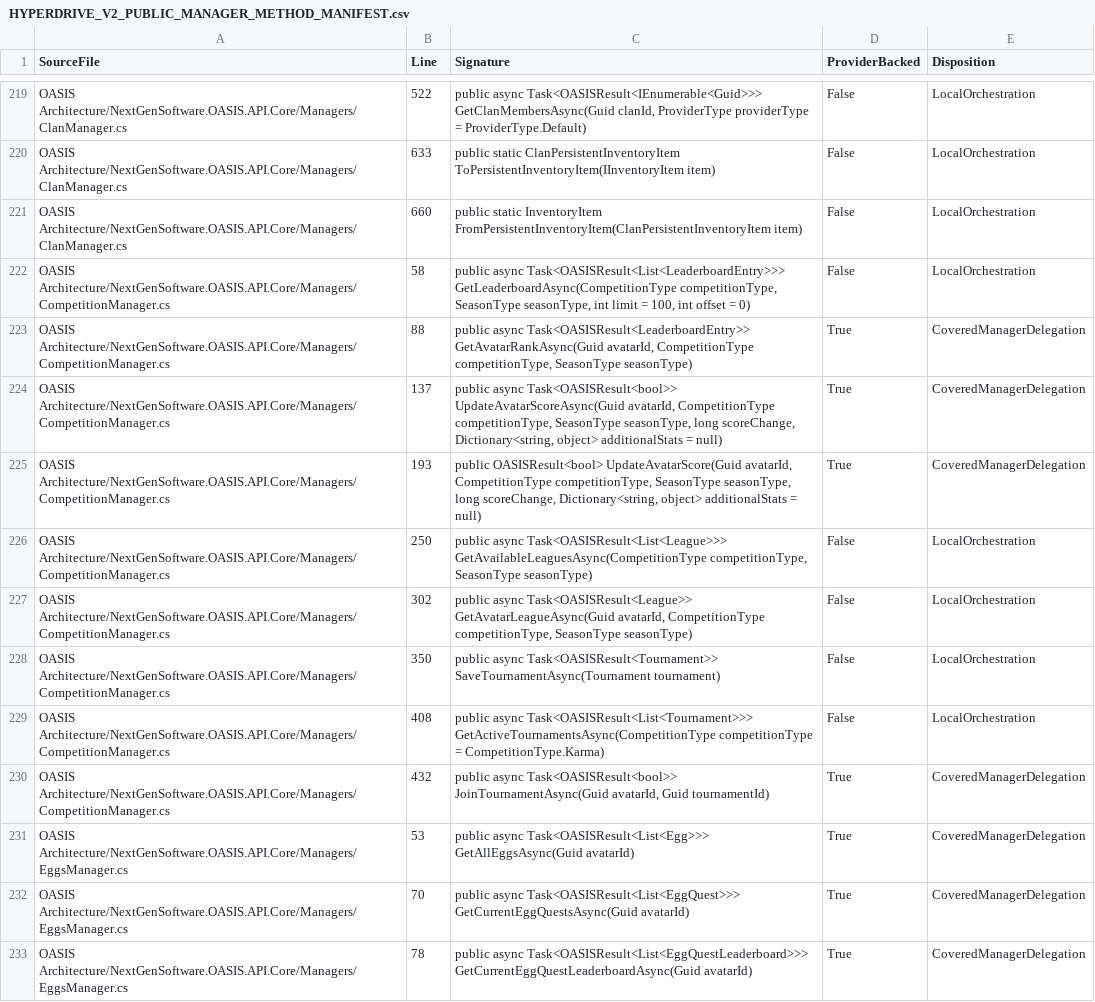
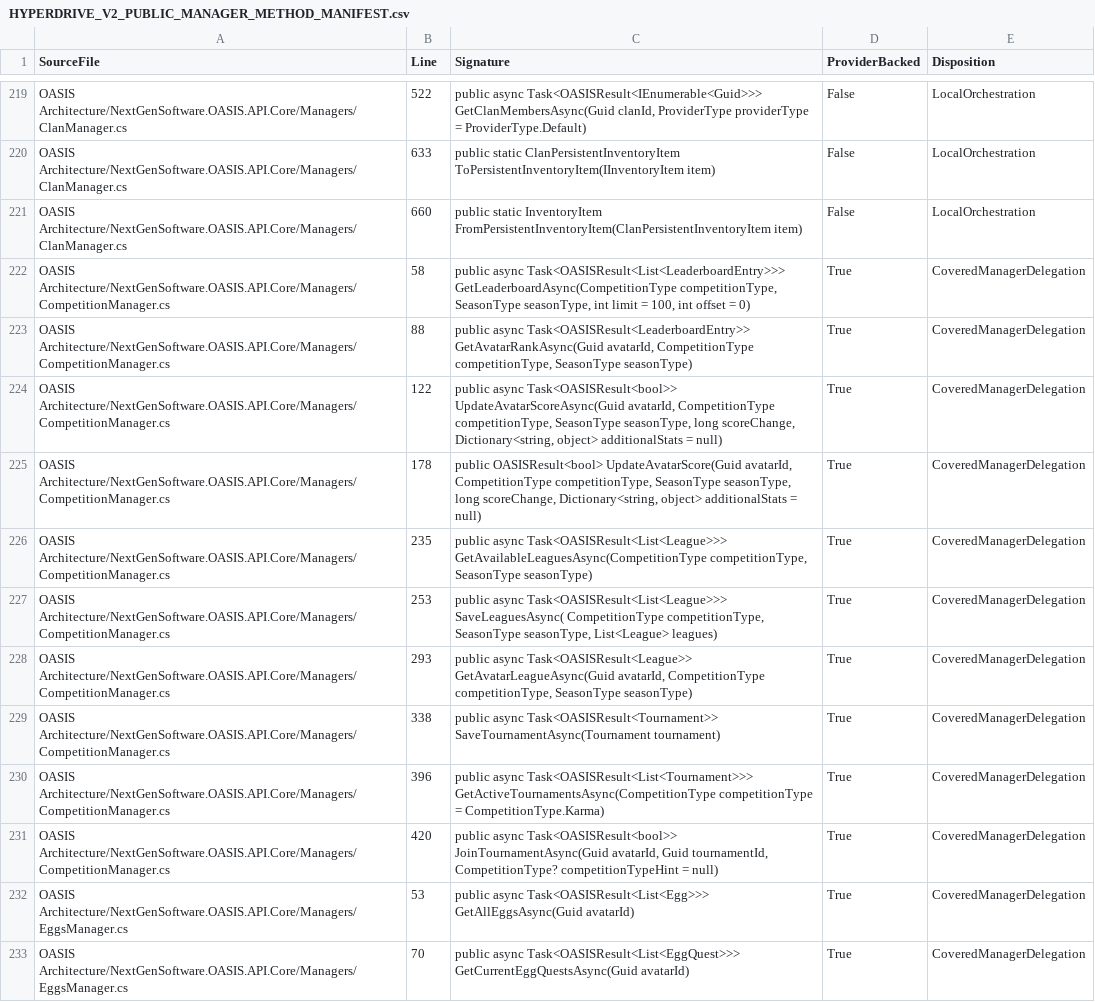
Before and after one commit to NextGenSoftwareUK/OASIS, a CSV file: Docs/WIP/HyperDrive-Providers/HYPERDRIVE_V2_PUBLIC_MANAGER_METHOD_MANIFEST.csv, drawn as a sheet; only a part is shown, gaps mark what is left out; the shorter side is filled out with more unchanged rows.

Commit message:
Wire real Competition catalogues, read-only ranks and registration main flow

```diff
--- a/Docs/WIP/HyperDrive-Providers/HYPERDRIVE_V2_PUBLIC_MANAGER_METHOD_MANIFEST.csv
+++ b/Docs/WIP/HyperDrive-Providers/HYPERDRIVE_V2_PUBLIC_MANAGER_METHOD_MANIFEST.csv
@@ -221,11 +221,12 @@
 "OASIS Architecture/NextGenSoftware.OASIS.API.Core/Managers/ClanManager.cs","660","public static InventoryItem FromPersistentInventoryItem(ClanPersistentInventoryItem item)","False","LocalOrchestration"
-"OASIS Architecture/NextGenSoftware.OASIS.API.Core/Managers/CompetitionManager.cs","58","public async Task<OASISResult<List<LeaderboardEntry>>> GetLeaderboardAsync(CompetitionType competitionType, SeasonType seasonType, int limit = 100, int offset = 0)","False","LocalOrchestration"
+"OASIS Architecture/NextGenSoftware.OASIS.API.Core/Managers/CompetitionManager.cs","58","public async Task<OASISResult<List<LeaderboardEntry>>> GetLeaderboardAsync(CompetitionType competitionType, SeasonType seasonType, int limit = 100, int offset = 0)","True","CoveredManagerDelegation"
 "OASIS Architecture/NextGenSoftware.OASIS.API.Core/Managers/CompetitionManager.cs","88","public async Task<OASISResult<LeaderboardEntry>> GetAvatarRankAsync(Guid avatarId, CompetitionType competitionType, SeasonType seasonType)","True","CoveredManagerDelegation"
-"OASIS Architecture/NextGenSoftware.OASIS.API.Core/Managers/CompetitionManager.cs","137","public async Task<OASISResult<bool>> UpdateAvatarScoreAsync(Guid avatarId, CompetitionType competitionType, SeasonType seasonType, long scoreChange, Dictionary<string, object> additionalStats = null)","True","CoveredManagerDelegation"
-"OASIS Architecture/NextGenSoftware.OASIS.API.Core/Managers/CompetitionManager.cs","193","public OASISResult<bool> UpdateAvatarScore(Guid avatarId, CompetitionType competitionType, SeasonType seasonType, long scoreChange, Dictionary<string, object> additionalStats = null)","True","CoveredManagerDelegation"
-"OASIS Architecture/NextGenSoftware.OASIS.API.Core/Managers/CompetitionManager.cs","250","public async Task<OASISResult<List<League>>> GetAvailableLeaguesAsync(CompetitionType competitionType, SeasonType seasonType)","False","LocalOrchestration"
-"OASIS Architecture/NextGenSoftware.OASIS.API.Core/Managers/CompetitionManager.cs","302","public async Task<OASISResult<League>> GetAvatarLeagueAsync(Guid avatarId, CompetitionType competitionType, SeasonType seasonType)","False","LocalOrchestration"
-"OASIS Architecture/NextGenSoftware.OASIS.API.Core/Managers/CompetitionManager.cs","350","public async Task<OASISResult<Tournament>> SaveTournamentAsync(Tournament tournament)","False","LocalOrchestration"
-"OASIS Architecture/NextGenSoftware.OASIS.API.Core/Managers/CompetitionManager.cs","408","public async Task<OASISResult<List<Tournament>>> GetActiveTournamentsAsync(CompetitionType competitionType = CompetitionType.Karma)","False","LocalOrchestration"
-"OASIS Architecture/NextGenSoftware.OASIS.API.Core/Managers/CompetitionManager.cs","432","public async Task<OASISResult<bool>> JoinTournamentAsync(Guid avatarId, Guid tournamentId)","True","CoveredManagerDelegation"
+"OASIS Architecture/NextGenSoftware.OASIS.API.Core/Managers/CompetitionManager.cs","122","public async Task<OASISResult<bool>> UpdateAvatarScoreAsync(Guid avatarId, CompetitionType competitionType, SeasonType seasonType, long scoreChange, Dictionary<string, object> additionalStats = null)","True","CoveredManagerDelegation"
+"OASIS Architecture/NextGenSoftware.OASIS.API.Core/Managers/CompetitionManager.cs","178","public OASISResult<bool> UpdateAvatarScore(Guid avatarId, CompetitionType competitionType, SeasonType seasonType, long scoreChange, Dictionary<string, object> additionalStats = null)","True","CoveredManagerDelegation"
+"OASIS Architecture/NextGenSoftware.OASIS.API.Core/Managers/CompetitionManager.cs","235","public async Task<OASISResult<List<League>>> GetAvailableLeaguesAsync(CompetitionType competitionType, SeasonType seasonType)","True","CoveredManagerDelegation"
+"OASIS Architecture/NextGenSoftware.OASIS.API.Core/Managers/CompetitionManager.cs","253","public async Task<OASISResult<List<League>>> SaveLeaguesAsync( CompetitionType competitionType, SeasonType seasonType, List<League> leagues)","True","CoveredManagerDelegation"
+"OASIS Architecture/NextGenSoftware.OASIS.API.Core/Managers/CompetitionManager.cs","293","public async Task<OASISResult<League>> GetAvatarLeagueAsync(Guid avatarId, CompetitionType competitionType, SeasonType seasonType)","True","CoveredManagerDelegation"
+"OASIS Architecture/NextGenSoftware.OASIS.API.Core/Managers/CompetitionManager.cs","338","public async Task<OASISResult<Tournament>> SaveTournamentAsync(Tournament tournament)","True","CoveredManagerDelegation"
+"OASIS Architecture/NextGenSoftware.OASIS.API.Core/Managers/CompetitionManager.cs","396","public async Task<OASISResult<List<Tournament>>> GetActiveTournamentsAsync(CompetitionType competitionType = CompetitionType.Karma)","True","CoveredManagerDelegation"
+"OASIS Architecture/NextGenSoftware.OASIS.API.Core/Managers/CompetitionManager.cs","420","public async Task<OASISResult<bool>> JoinTournamentAsync(Guid avatarId, Guid tournamentId, CompetitionType? competitionTypeHint = null)","True","CoveredManagerDelegation"
 "OASIS Architecture/NextGenSoftware.OASIS.API.Core/Managers/EggsManager.cs","53","public async Task<OASISResult<List<Egg>>> GetAllEggsAsync(Guid avatarId)","True","CoveredManagerDelegation"
```
Also changed, not shown: 9 other files.
